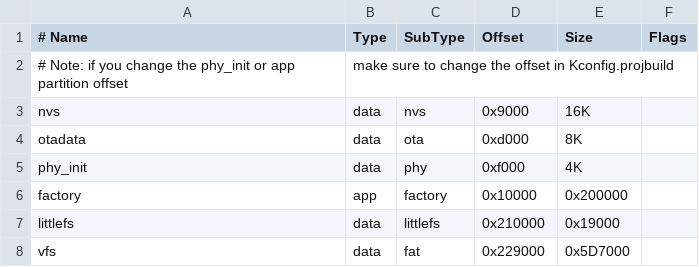
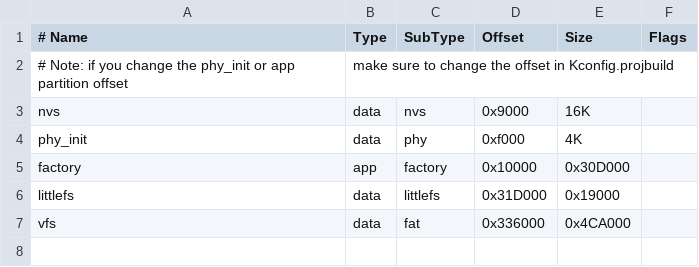
Before and after one commit to e-puck2/micropython, a CSV file: ports/esp32/boards/EPUCK_22/partitions-8MiB.csv, drawn as a sheet.

```diff
--- a/ports/esp32/boards/EPUCK_22/partitions-8MiB.csv
+++ b/ports/esp32/boards/EPUCK_22/partitions-8MiB.csv
@@ -3,6 +3,5 @@
 nvs,      data, nvs,      0x9000,   16K,
-otadata,  data, ota,      0xd000,    8K,
 phy_init, data, phy,      0xf000,    4K,
-factory,  app,  factory,  0x10000,  0x200000,
-littlefs, data, littlefs, 0x210000, 0x19000,
-vfs,      data, fat,      0x229000, 0x5D7000,
+factory,  app,  factory,  0x10000,  0x30D000,
+littlefs, data, littlefs, 0x31D000, 0x19000,
+vfs,      data, fat,      0x336000, 0x4CA000,
```
Also changed, not shown: ports/esp32/boards/EPUCK_20/partitions-4MiB.csv, 4 other files.
